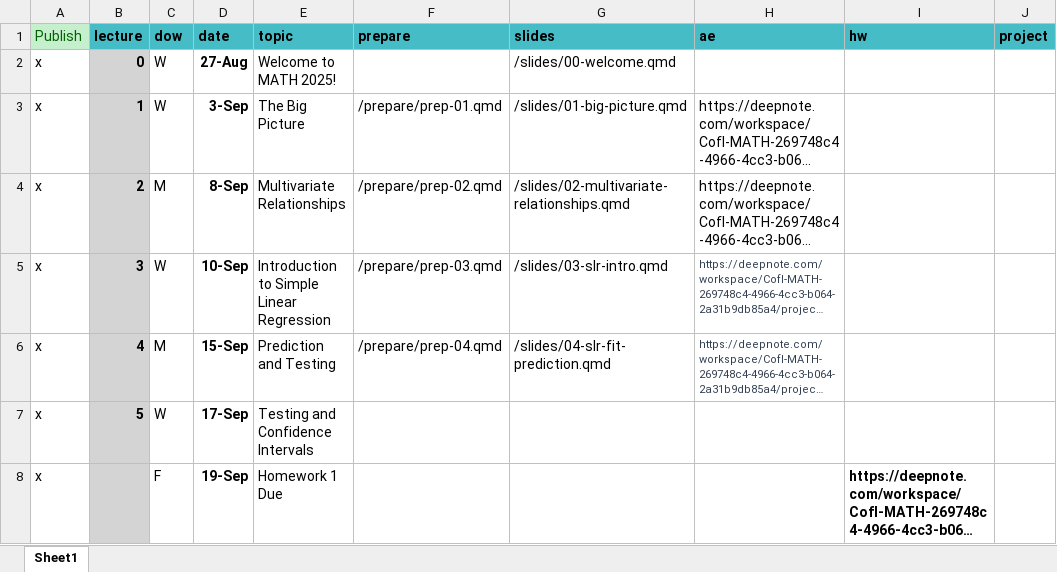
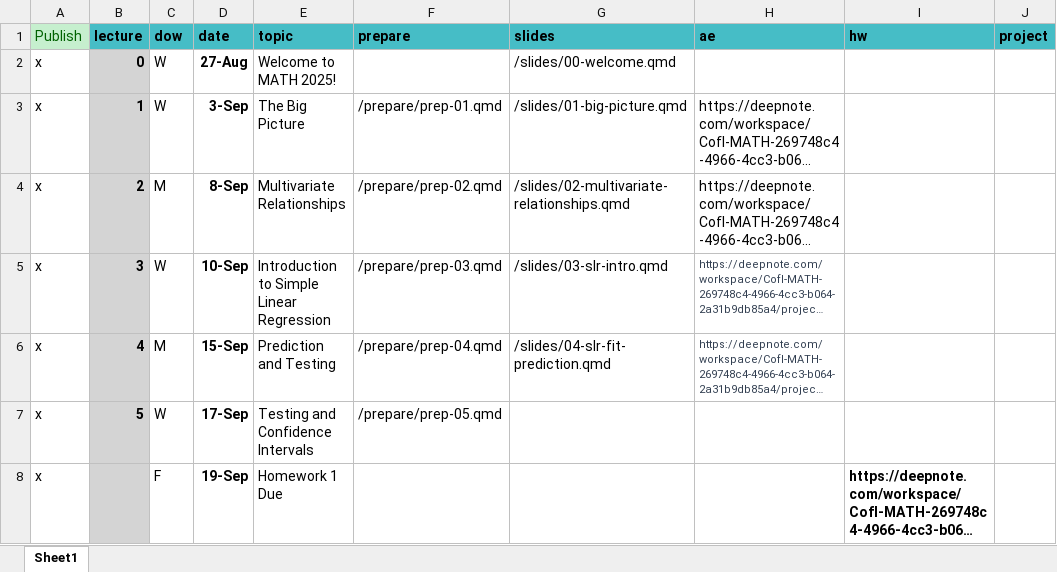
Before and after one commit to MATH2025FA25/MATH2025FA25, an Excel workbook: schedule.xlsx, sheet Sheet1, drawn as a sheet; only a part is shown; long unchanged cells end in …; values as stored, in another font and other column widths than the file's, no borders; the diff names each change by its address in the sheet, - before the commit and + after, or states it on an @@ line.

Commit message:
Updated schedule

```diff
--- a/schedule.xlsx (sheet Sheet1)
+++ b/schedule.xlsx (sheet Sheet1)
-F7 (prepare): (empty)
+F7 (prepare): /prepare/prep-05.qmd
```
Also changed, not shown: 47 other files.
